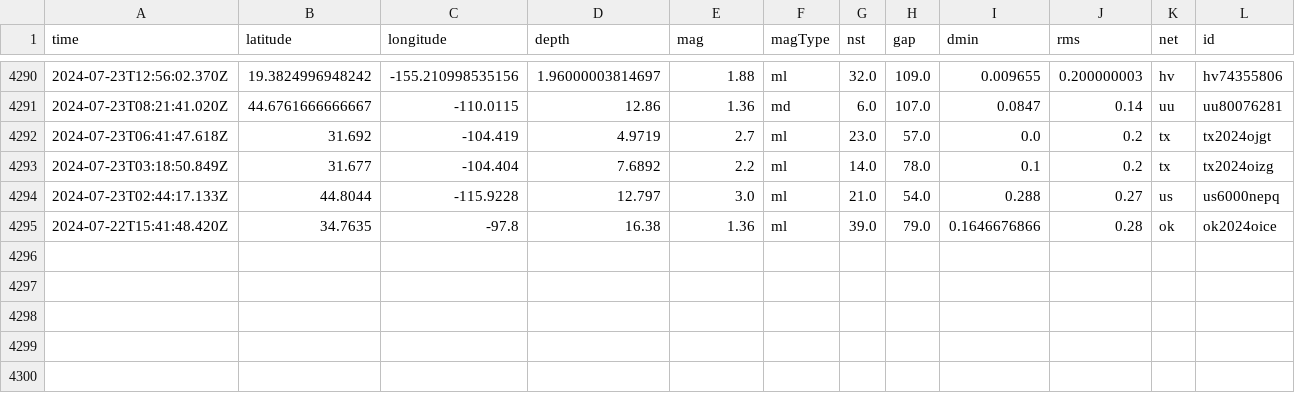
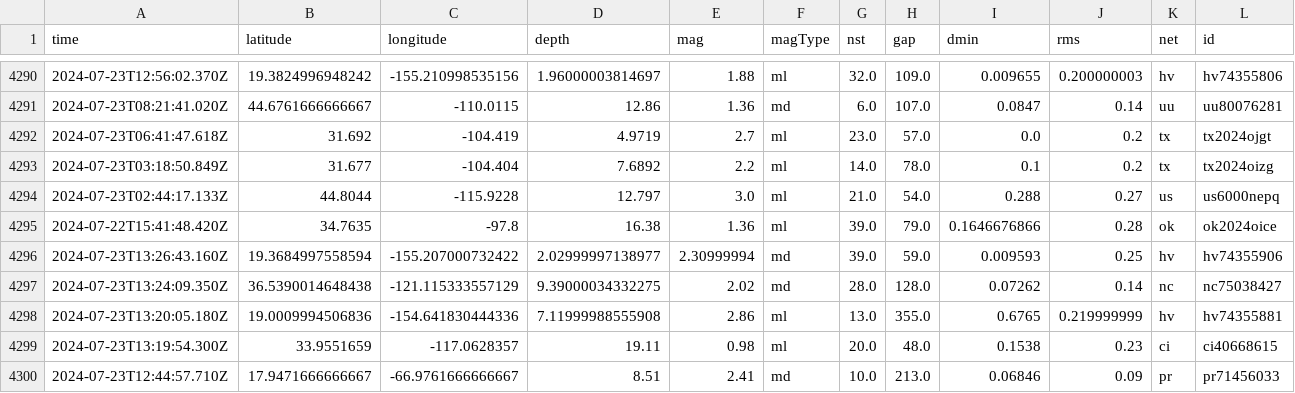
Before and after one commit to abhjtbhrli/nicar22-github-actions, a CSV file: usgs_main.csv, drawn as a sheet; only a part is shown, gaps mark what is left out; rows hold the shown columns only; the diff names each change by its address in the sheet, - before the commit and + after, or states it on an @@ line.

```diff
--- a/usgs_main.csv
+++ b/usgs_main.csv
+row 4296: 2024-07-23T13:26:43.160Z | 19.3684997558594 | -155.207000732422 | 2.02999997138977 | 2.30999994 | md | 39.0 | 59.0 | 0.009593 | 0.25 | hv | hv74355906
+row 4297: 2024-07-23T13:24:09.350Z | 36.5390014648438 | -121.115333557129 | 9.39000034332275 | 2.02 | md | 28.0 | 128.0 | 0.07262 | 0.14 | nc | nc75038427
+row 4298: 2024-07-23T13:20:05.180Z | 19.0009994506836 | -154.641830444336 | 7.11999988555908 | 2.86 | ml | 13.0 | 355.0 | 0.6765 | 0.219999999 | hv | hv74355881
+row 4299: 2024-07-23T13:19:54.300Z | 33.9551659 | -117.0628357 | 19.11 | 0.98 | ml | 20.0 | 48.0 | 0.1538 | 0.23 | ci | ci40668615
+row 4300: 2024-07-23T12:44:57.710Z | 17.9471666666667 | -66.9761666666667 | 8.51 | 2.41 | md | 10.0 | 213.0 | 0.06846 | 0.09 | pr | pr71456033
```
Also changed, not shown: usgs_current.csv.
